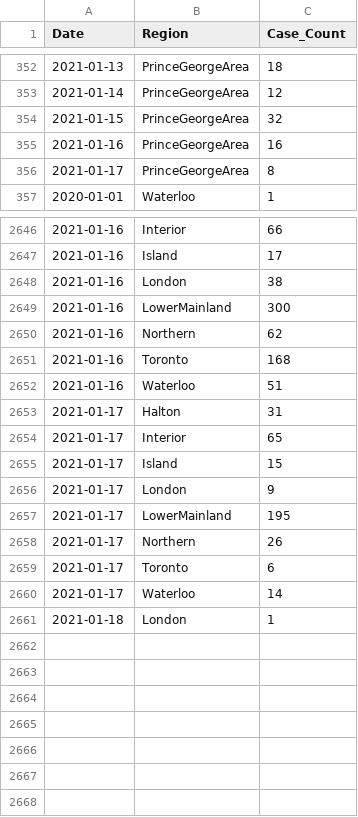
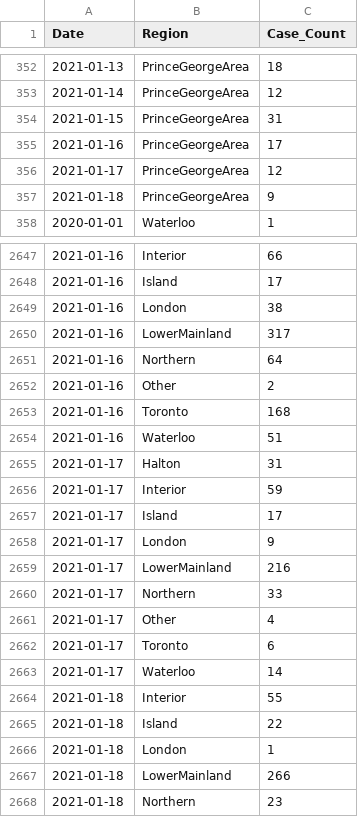
Before and after one commit to peliopoulos/COVID, a CSV file: Regional-Case-Data.csv, drawn as a sheet; only a part is shown, gaps mark what is left out; the diff covers the shown part only.

Commit message:
update files

```diff
--- a/Regional-Case-Data.csv
+++ b/Regional-Case-Data.csv
@@ -353,5 +353,6 @@ Date,Region,Case_Count
 2021-01-14,PrinceGeorgeArea,12
-2021-01-15,PrinceGeorgeArea,32
-2021-01-16,PrinceGeorgeArea,16
-2021-01-17,PrinceGeorgeArea,8
+2021-01-15,PrinceGeorgeArea,31
+2021-01-16,PrinceGeorgeArea,17
+2021-01-17,PrinceGeorgeArea,12
+2021-01-18,PrinceGeorgeArea,9
 2020-01-01,Waterloo,1
@@ -2648,4 +2649,5 @@ Date,Region,Case_Count
 2021-01-16,London,38
-2021-01-16,LowerMainland,300
-2021-01-16,Northern,62
+2021-01-16,LowerMainland,317
+2021-01-16,Northern,64
+2021-01-16,Other,2
 2021-01-16,Toronto,168
@@ -2653,9 +2655,14 @@ Date,Region,Case_Count
 2021-01-17,Halton,31
-2021-01-17,Interior,65
-2021-01-17,Island,15
+2021-01-17,Interior,59
+2021-01-17,Island,17
 2021-01-17,London,9
-2021-01-17,LowerMainland,195
-2021-01-17,Northern,26
+2021-01-17,LowerMainland,216
+2021-01-17,Northern,33
+2021-01-17,Other,4
 2021-01-17,Toronto,6
 2021-01-17,Waterloo,14
+2021-01-18,Interior,55
+2021-01-18,Island,22
 2021-01-18,London,1
+2021-01-18,LowerMainland,266
+2021-01-18,Northern,23
```
Also changed, not shown: 27 edited cells elsewhere in this file.
